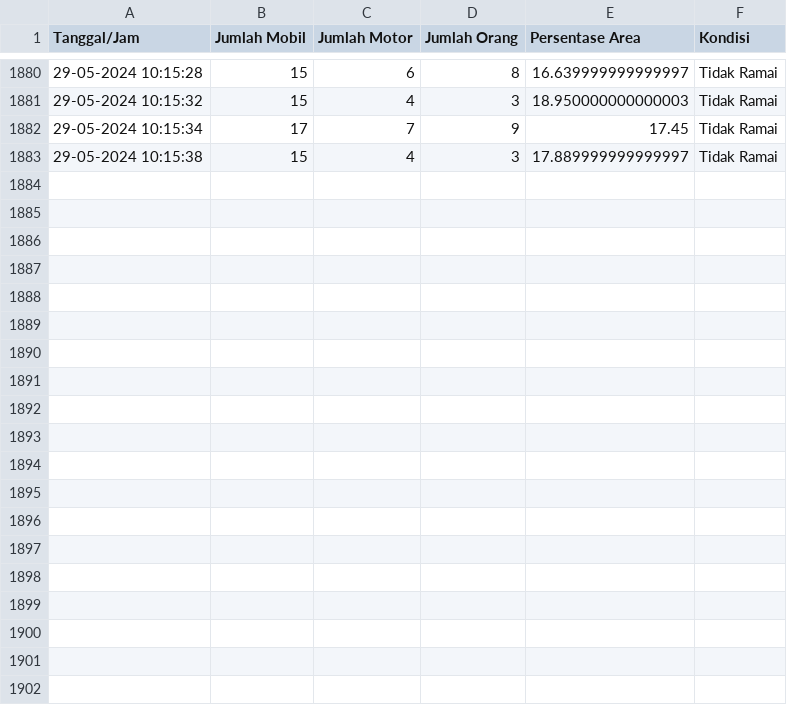
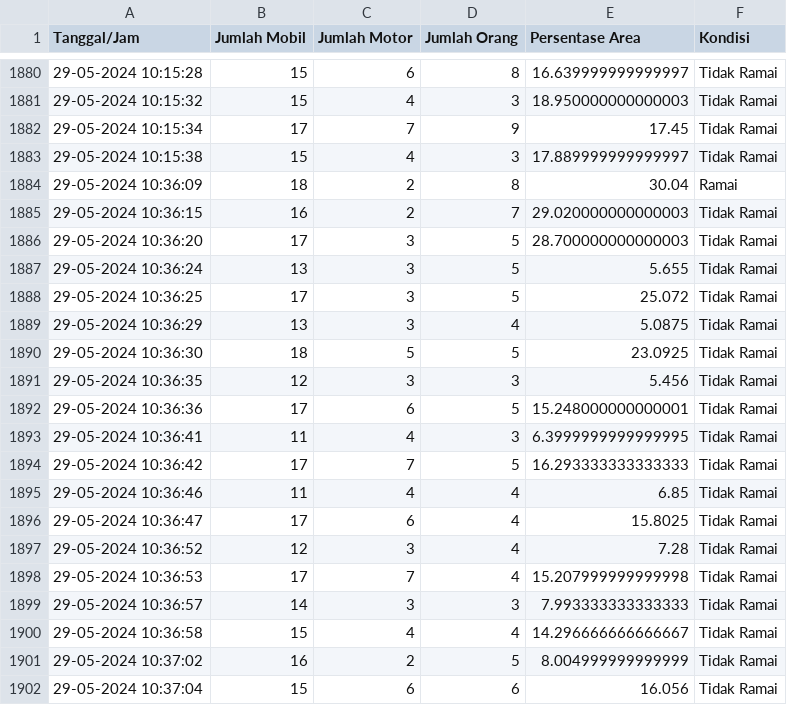
Before and after one commit to sindyalvinaa/crowd-detection-web, a CSV file: report.csv, drawn as a sheet; only a part is shown, gaps mark what is left out; the diff covers the shown part only; the diff names each change by its address in the sheet, - before the commit and + after, or states it on an @@ line.

```diff
--- a/report.csv
+++ b/report.csv
+row 1884: 29-05-2024 10:36:09 | 18 | 2 | 8 | 30.04 | Ramai
+row 1885: 29-05-2024 10:36:15 | 16 | 2 | 7 | 29.020000000000003 | Tidak Ramai
+row 1886: 29-05-2024 10:36:20 | 17 | 3 | 5 | 28.700000000000003 | Tidak Ramai
+row 1887: 29-05-2024 10:36:24 | 13 | 3 | 5 | 5.655 | Tidak Ramai
+row 1888: 29-05-2024 10:36:25 | 17 | 3 | 5 | 25.072 | Tidak Ramai
+row 1889: 29-05-2024 10:36:29 | 13 | 3 | 4 | 5.0875 | Tidak Ramai
+row 1890: 29-05-2024 10:36:30 | 18 | 5 | 5 | 23.0925 | Tidak Ramai
+row 1891: 29-05-2024 10:36:35 | 12 | 3 | 3 | 5.456 | Tidak Ramai
+row 1892: 29-05-2024 10:36:36 | 17 | 6 | 5 | 15.248000000000001 | Tidak Ramai
+row 1893: 29-05-2024 10:36:41 | 11 | 4 | 3 | 6.3999999999999995 | Tidak Ramai
+row 1894: 29-05-2024 10:36:42 | 17 | 7 | 5 | 16.293333333333333 | Tidak Ramai
+row 1895: 29-05-2024 10:36:46 | 11 | 4 | 4 | 6.85 | Tidak Ramai
+row 1896: 29-05-2024 10:36:47 | 17 | 6 | 4 | 15.8025 | Tidak Ramai
+row 1897: 29-05-2024 10:36:52 | 12 | 3 | 4 | 7.28 | Tidak Ramai
+row 1898: 29-05-2024 10:36:53 | 17 | 7 | 4 | 15.207999999999998 | Tidak Ramai
+row 1899: 29-05-2024 10:36:57 | 14 | 3 | 3 | 7.993333333333333 | Tidak Ramai
+row 1900: 29-05-2024 10:36:58 | 15 | 4 | 4 | 14.296666666666667 | Tidak Ramai
+row 1901: 29-05-2024 10:37:02 | 16 | 2 | 5 | 8.004999999999999 | Tidak Ramai
+row 1902: 29-05-2024 10:37:04 | 15 | 6 | 6 | 16.056 | Tidak Ramai
```
Also changed, not shown: 11 added rows elsewhere in this file, 2 other files.
